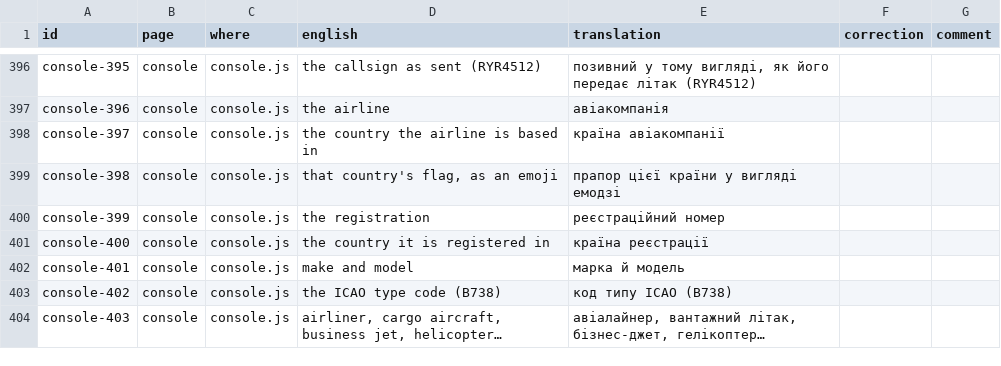
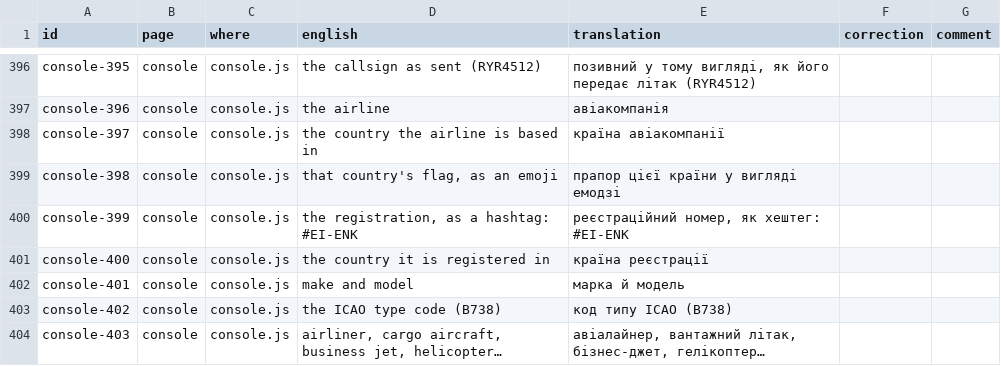
Before and after one commit to regis57/ZenithBoard, a CSV file: docs/translations/uk.csv, drawn as a sheet; only a part is shown, gaps mark what is left out.

```diff
--- a/docs/translations/uk.csv
+++ b/docs/translations/uk.csv
@@ -399,3 +399,3 @@ console-397,console,console.js,the country the airline is based in,країна
 console-398,console,console.js,"that country's flag, as an emoji",прапор цієї країни у вигляді емодзі,,
-console-399,console,console.js,the registration,реєстраційний номер,,
+console-399,console,console.js,"the registration, as a hashtag: #EI-ENK","реєстраційний номер, як хештег: #EI-ENK",,
 console-400,console,console.js,the country it is registered in,країна реєстрації,,
```
Also changed, not shown: docs/translations/hi.csv, docs/translations/ja.csv, 49 other files.
